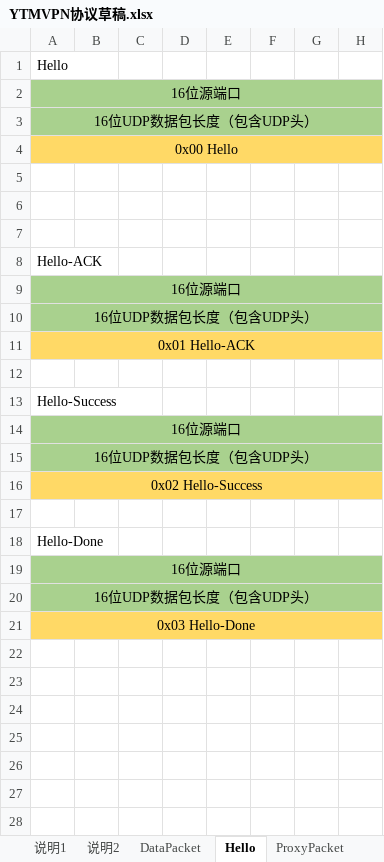
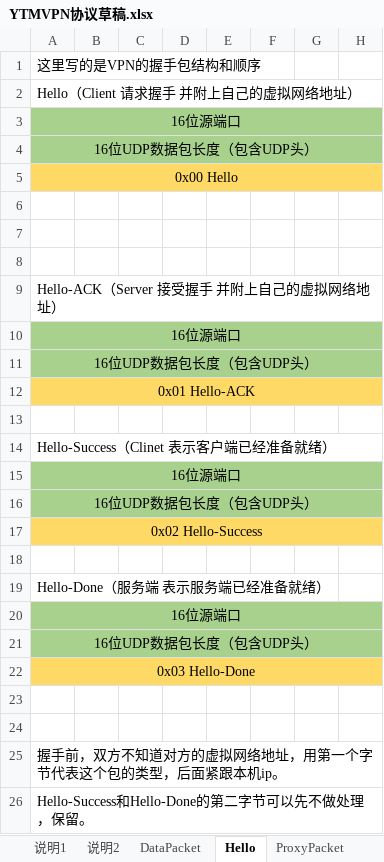
Before and after one commit to YunTM/YTMVPN_Server, an Excel workbook: YTMVPN协议草稿.xlsx, sheet Hello, drawn as a sheet; only a part is shown; values as stored, in another font and other column widths than the file's, no borders; addresses are those after the commit; rows hold the shown columns only; the diff names each change by its address in the sheet, - before the commit and + after, or states it on an @@ line.

Commit message:
update xlsx

```diff
--- a/YTMVPN协议草稿.xlsx (sheet Hello)
+++ b/YTMVPN协议草稿.xlsx (sheet Hello)
-A1: Hello
+A1: 这里写的是VPN的握手包结构和顺序
+row 2: Hello（Client 请求握手 并附上自己的虚拟网络地址）
-A9: Hello-ACK
+A9: Hello-ACK（Server 接受握手 并附上自己的虚拟网络地址）
-A14: Hello-Success
+A14: Hello-Success（Clinet 表示客户端已经准备就绪）
-A19: Hello-Done
+A19: Hello-Done（服务端 表示服务端已经准备就绪）
+row 23: (empty)
+row 24: (empty)
+row 25: 握手前，双方不知道对方的虚拟网络地址，用第一个字节代表这个包的类型，后面紧跟本机ip。
+row 26: Hello-Success和Hello-Done的第二字节可以先不做处理，保留。
```
Also changed, not shown: charts or pictures.
